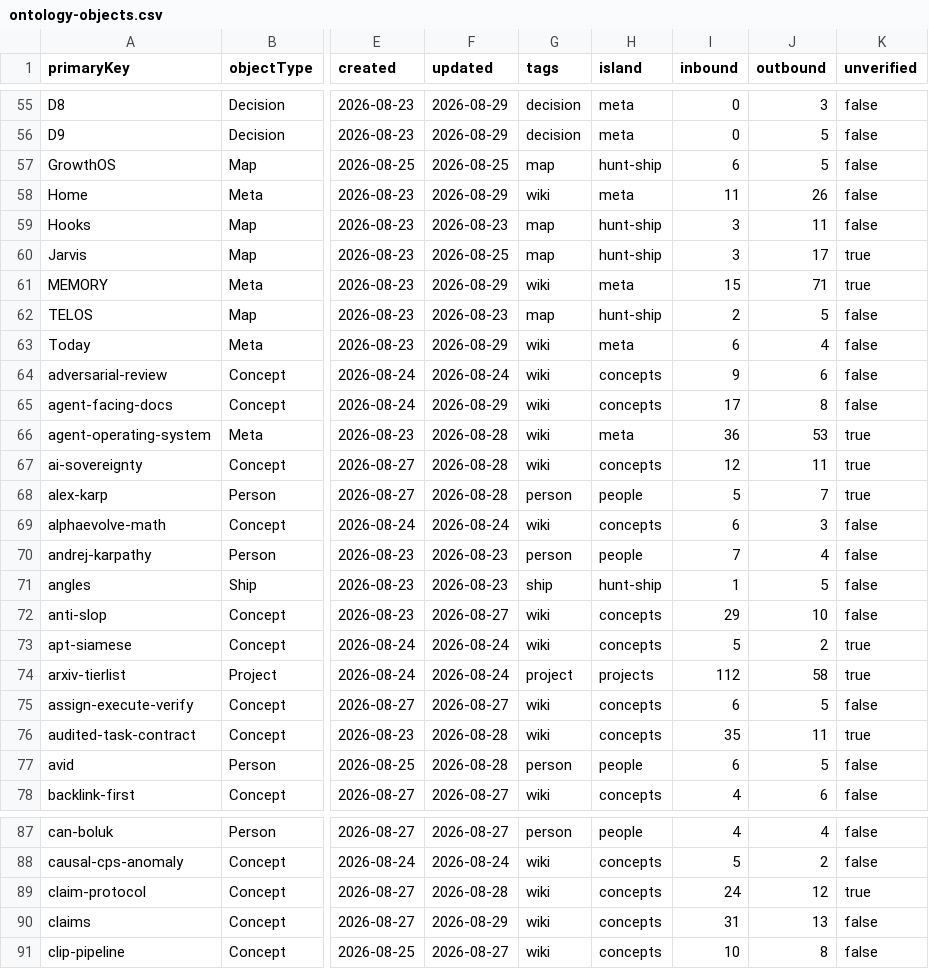
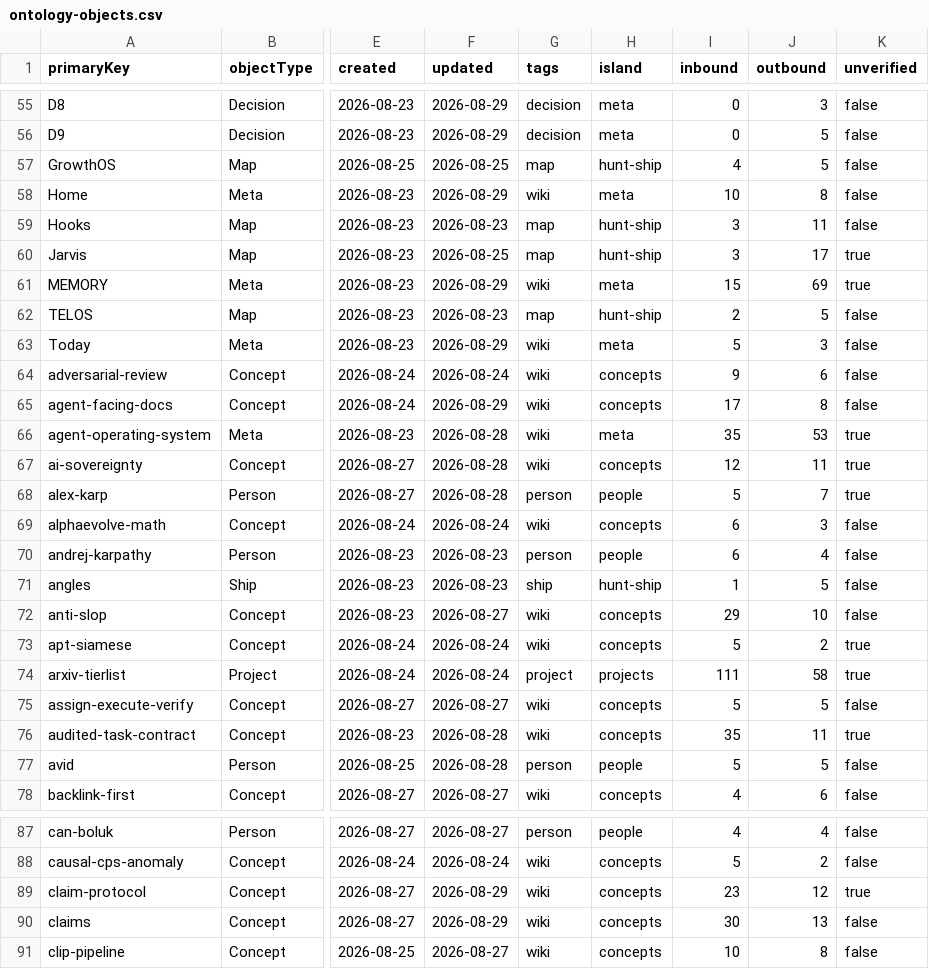
Before and after one commit to elan7192/second-brain, a CSV file: output/ontology-objects.csv, drawn as a sheet; only a part is shown, gaps mark what is left out; the diff covers the shown part only; the diff names each change by its address in the sheet, - before the commit and + after, or states it on an @@ line.

```diff
--- a/output/ontology-objects.csv
+++ b/output/ontology-objects.csv
-I57 (inbound): 6
+I57 (inbound): 4
-I58 (inbound): 11
+I58 (inbound): 10
-J58 (outbound): 26
+J58 (outbound): 8
-J61 (outbound): 71
+J61 (outbound): 69
-I63 (inbound): 6
+I63 (inbound): 5
-J63 (outbound): 4
+J63 (outbound): 3
-I66 (inbound): 36
+I66 (inbound): 35
-I70 (inbound): 7
+I70 (inbound): 6
-I74 (inbound): 112
+I74 (inbound): 111
-I75 (inbound): 6
+I75 (inbound): 5
-I77 (inbound): 6
+I77 (inbound): 5
-F89 (updated): 2026-08-28
+F89 (updated): 2026-08-29
-I89 (inbound): 24
+I89 (inbound): 23
-I90 (inbound): 31
+I90 (inbound): 30
```
Also changed, not shown: 42 edited cells elsewhere in this file, 13 other files.
